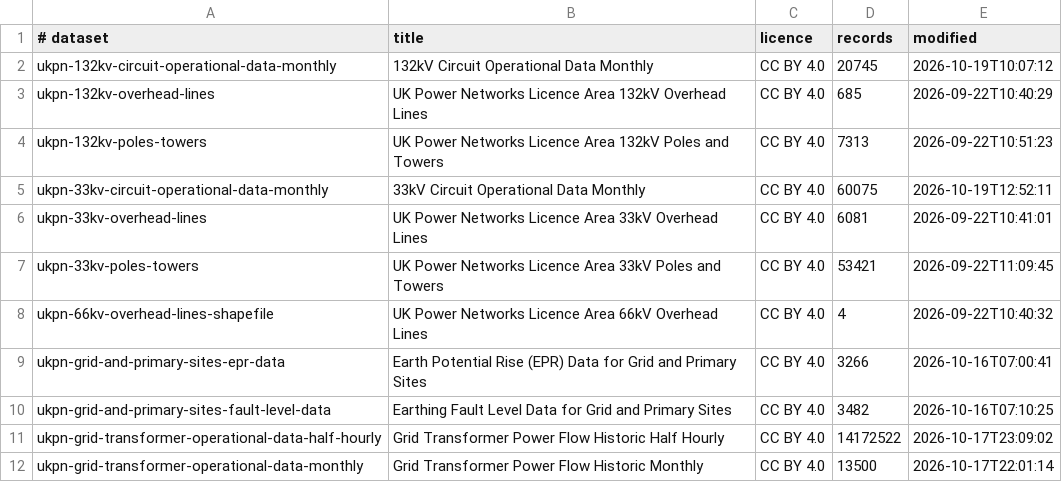
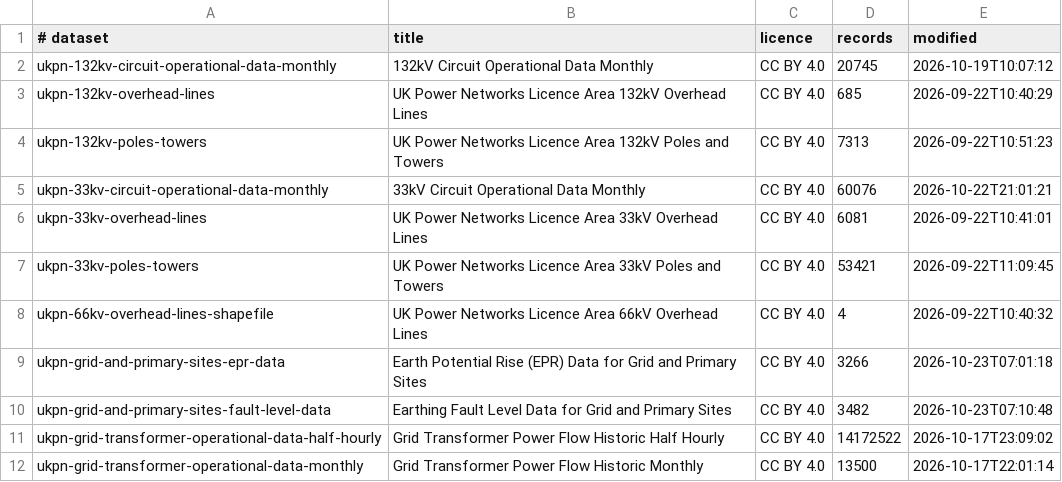
Before and after one commit to Ventusltd/132kV, a TSV file: data/catalogue.tsv, drawn as a sheet; only a part is shown.

```diff
--- a/data/catalogue.tsv
+++ b/data/catalogue.tsv
@@ -4,3 +4,3 @@ ukpn-132kv-overhead-lines	UK Power Networks Licence Area 132kV Overhead Lines	CC
 ukpn-132kv-poles-towers	UK Power Networks Licence Area 132kV Poles and Towers	CC BY 4.0	7313	2026-09-22T10:51:23
-ukpn-33kv-circuit-operational-data-monthly	33kV Circuit Operational Data Monthly	CC BY 4.0	60075	2026-10-19T12:52:11
+ukpn-33kv-circuit-operational-data-monthly	33kV Circuit Operational Data Monthly	CC BY 4.0	60076	2026-10-22T21:01:21
 ukpn-33kv-overhead-lines	UK Power Networks Licence Area 33kV Overhead Lines	CC BY 4.0	6081	2026-09-22T10:41:01
@@ -8,4 +8,4 @@ ukpn-33kv-poles-towers	UK Power Networks Licence Area 33kV Poles and Towers	CC B
 ukpn-66kv-overhead-lines-shapefile	UK Power Networks Licence Area 66kV Overhead Lines	CC BY 4.0	4	2026-09-22T10:40:32
-ukpn-grid-and-primary-sites-epr-data	Earth Potential Rise (EPR) Data for Grid and Primary Sites	CC BY 4.0	3266	2026-10-16T07:00:41
-ukpn-grid-and-primary-sites-fault-level-data	Earthing Fault Level Data for Grid and Primary Sites	CC BY 4.0	3482	2026-10-16T07:10:25
+ukpn-grid-and-primary-sites-epr-data	Earth Potential Rise (EPR) Data for Grid and Primary Sites	CC BY 4.0	3266	2026-10-23T07:01:18
+ukpn-grid-and-primary-sites-fault-level-data	Earthing Fault Level Data for Grid and Primary Sites	CC BY 4.0	3482	2026-10-23T07:10:48
 ukpn-grid-transformer-operational-data-half-hourly	Grid Transformer Power Flow Historic Half Hourly	CC BY 4.0	14172522	2026-10-17T23:09:02
```
Also changed, not shown: data/ledger.tsv, 1 other file.
